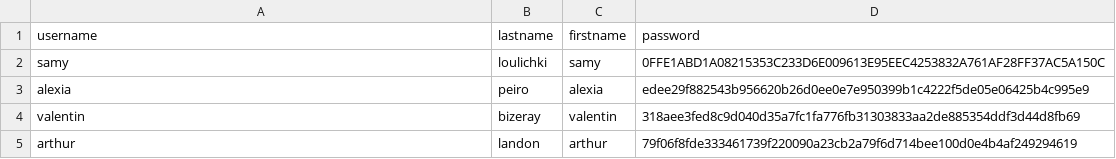
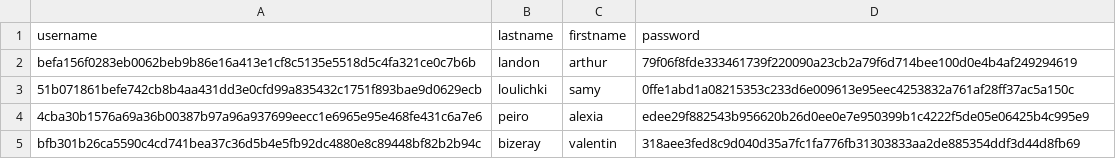
Before and after one commit to Cryscale/PX504, a CSV file: Raspberry/BDD/donnees_utilisateurs.csv, drawn as a sheet.

```diff
--- a/Raspberry/BDD/donnees_utilisateurs.csv
+++ b/Raspberry/BDD/donnees_utilisateurs.csv
@@ -1,5 +1,5 @@
 username;lastname;firstname;password
-samy;loulichki;samy;0FFE1ABD1A08215353C233D6E009613E95EEC4253832A761AF28FF37AC5A150C
-alexia;peiro;alexia;edee29f882543b956620b26d0ee0e7e950399b1c4222f5de05e06425b4c995e9
-valentin;bizeray;valentin;318aee3fed8c9d040d35a7fc1fa776fb31303833aa2de885354ddf3d44d8fb69
-arthur;landon;arthur;79f06f8fde333461739f220090a23cb2a79f6d714bee100d0e4b4af249294619
+befa156f0283eb0062beb9b86e16a413e1cf8c5135e5518d5c4fa321ce0c7b6b;landon;arthur;79f06f8fde333461739f220090a23cb2a79f6d714bee100d0e4b4af249294619
+51b071861befe742cb8b4aa431dd3e0cfd99a835432c1751f893bae9d0629ecb;loulichki;samy;0ffe1abd1a08215353c233d6e009613e95eec4253832a761af28ff37ac5a150c
+4cba30b1576a69a36b00387b97a96a937699eecc1e6965e95e468fe431c6a7e6;peiro;alexia;edee29f882543b956620b26d0ee0e7e950399b1c4222f5de05e06425b4c995e9
+bfb301b26ca5590c4cd741bea37c36d5b4e5fb92dc4880e8c89448bf82b2b94c;bizeray;valentin;318aee3fed8c9d040d35a7fc1fa776fb31303833aa2de885354ddf3d44d8fb69
```
Also changed, not shown: 11 other files.
